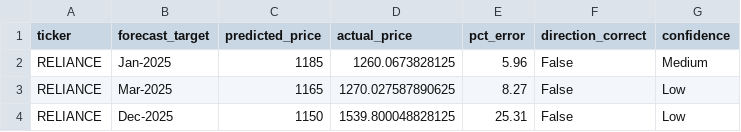
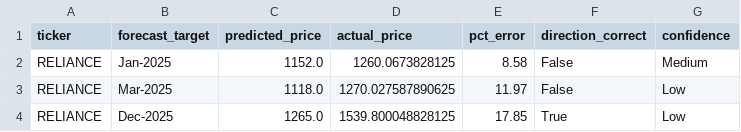
Before and after one commit to piyushjain2/finagent, a CSV file: data/evals/stock_prediction.csv, drawn as a sheet.

```diff
--- a/data/evals/stock_prediction.csv
+++ b/data/evals/stock_prediction.csv
@@ -1,4 +1,4 @@
 ticker,forecast_target,predicted_price,actual_price,pct_error,direction_correct,confidence
-RELIANCE,Jan-2025,1185,1260.0673828125,5.96,False,Medium
-RELIANCE,Mar-2025,1165,1270.027587890625,8.27,False,Low
-RELIANCE,Dec-2025,1150,1539.800048828125,25.31,False,Low
+RELIANCE,Jan-2025,1152.0,1260.0673828125,8.58,False,Medium
+RELIANCE,Mar-2025,1118.0,1270.027587890625,11.97,False,Low
+RELIANCE,Dec-2025,1265.0,1539.800048828125,17.85,True,Low
```
Also changed, not shown: data/evals/forecast_accuracy.csv, 22 other files.
